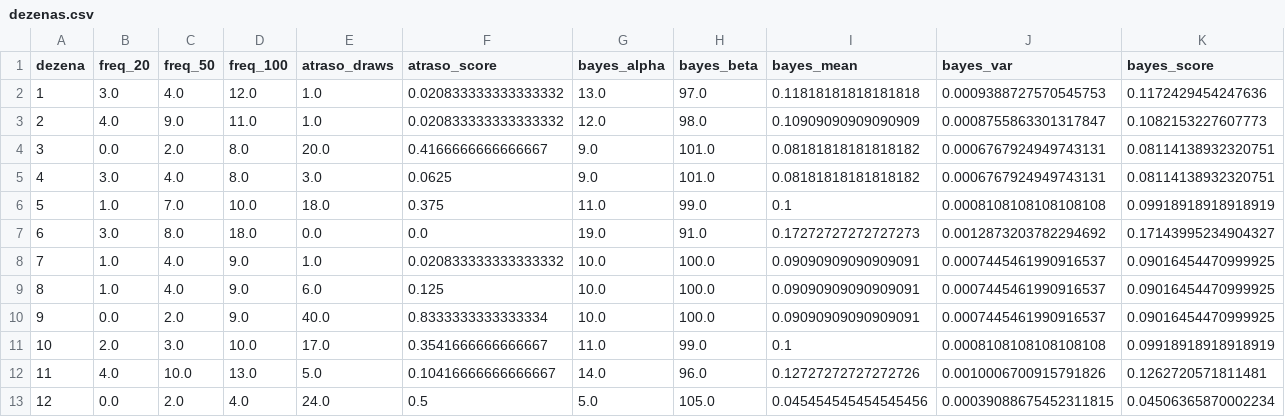
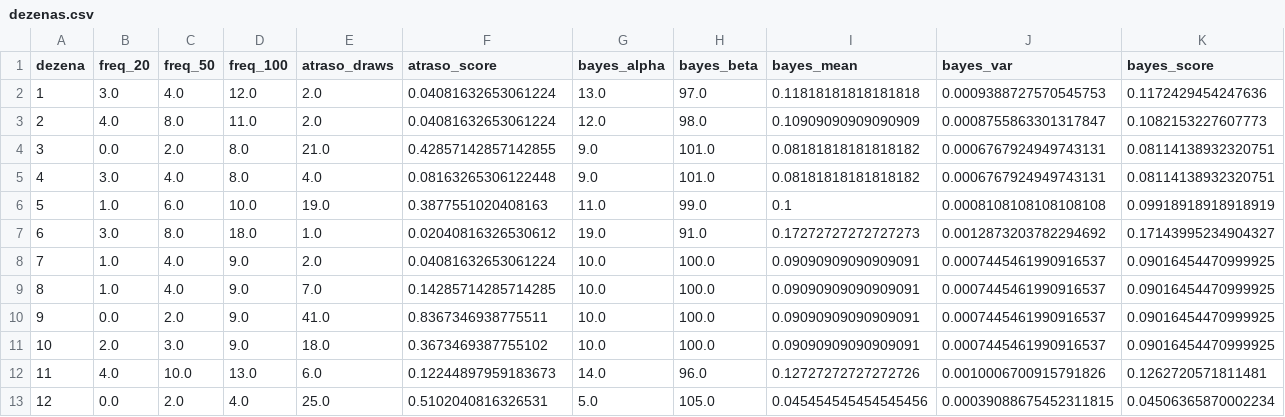
Before and after one commit to andreyoshimura/mega-engine, a CSV file: data/features/dezenas.csv, drawn as a sheet; only a part is shown; the diff covers the shown part only.

```diff
--- a/data/features/dezenas.csv
+++ b/data/features/dezenas.csv
@@ -1,13 +1,13 @@
 dezena,freq_20,freq_50,freq_100,atraso_draws,atraso_score,bayes_alpha,bayes_beta,bayes_mean,bayes_var,bayes_score
-1,3.0,4.0,12.0,1.0,0.020833333333333332,13.0,97.0,0.11818181818181818,0.0009388727570545753,0.1172429454247636
-2,4.0,9.0,11.0,1.0,0.020833333333333332,12.0,98.0,0.10909090909090909,0.0008755863301317847,0.1082153227607773
-3,0.0,2.0,8.0,20.0,0.4166666666666667,9.0,101.0,0.08181818181818182,0.0006767924949743131,0.08114138932320751
-4,3.0,4.0,8.0,3.0,0.0625,9.0,101.0,0.08181818181818182,0.0006767924949743131,0.08114138932320751
-5,1.0,7.0,10.0,18.0,0.375,11.0,99.0,0.1,0.0008108108108108108,0.09918918918918919
-6,3.0,8.0,18.0,0.0,0.0,19.0,91.0,0.17272727272727273,0.0012873203782294692,0.17143995234904327
-7,1.0,4.0,9.0,1.0,0.020833333333333332,10.0,100.0,0.09090909090909091,0.0007445461990916537,0.09016454470999925
-8,1.0,4.0,9.0,6.0,0.125,10.0,100.0,0.09090909090909091,0.0007445461990916537,0.09016454470999925
-9,0.0,2.0,9.0,40.0,0.8333333333333334,10.0,100.0,0.09090909090909091,0.0007445461990916537,0.09016454470999925
-10,2.0,3.0,10.0,17.0,0.3541666666666667,11.0,99.0,0.1,0.0008108108108108108,0.09918918918918919
-11,4.0,10.0,13.0,5.0,0.10416666666666667,14.0,96.0,0.12727272727272726,0.0010006700915791826,0.1262720571811481
-12,0.0,2.0,4.0,24.0,0.5,5.0,105.0,0.045454545454545456,0.00039088675452311815,0.04506365870002234
+1,3.0,4.0,12.0,2.0,0.04081632653061224,13.0,97.0,0.11818181818181818,0.0009388727570545753,0.1172429454247636
+2,4.0,8.0,11.0,2.0,0.04081632653061224,12.0,98.0,0.10909090909090909,0.0008755863301317847,0.1082153227607773
+3,0.0,2.0,8.0,21.0,0.42857142857142855,9.0,101.0,0.08181818181818182,0.0006767924949743131,0.08114138932320751
+4,3.0,4.0,8.0,4.0,0.08163265306122448,9.0,101.0,0.08181818181818182,0.0006767924949743131,0.08114138932320751
+5,1.0,6.0,10.0,19.0,0.3877551020408163,11.0,99.0,0.1,0.0008108108108108108,0.09918918918918919
+6,3.0,8.0,18.0,1.0,0.02040816326530612,19.0,91.0,0.17272727272727273,0.0012873203782294692,0.17143995234904327
+7,1.0,4.0,9.0,2.0,0.04081632653061224,10.0,100.0,0.09090909090909091,0.0007445461990916537,0.09016454470999925
+8,1.0,4.0,9.0,7.0,0.14285714285714285,10.0,100.0,0.09090909090909091,0.0007445461990916537,0.09016454470999925
+9,0.0,2.0,9.0,41.0,0.8367346938775511,10.0,100.0,0.09090909090909091,0.0007445461990916537,0.09016454470999925
+10,2.0,3.0,9.0,18.0,0.3673469387755102,10.0,100.0,0.09090909090909091,0.0007445461990916537,0.09016454470999925
+11,4.0,10.0,13.0,6.0,0.12244897959183673,14.0,96.0,0.12727272727272726,0.0010006700915791826,0.1262720571811481
+12,0.0,2.0,4.0,25.0,0.5102040816326531,5.0,105.0,0.045454545454545456,0.00039088675452311815,0.04506365870002234
```
Also changed, not shown: 167 edited cells elsewhere in this file, data/results/megasena.csv, 2 other files.
